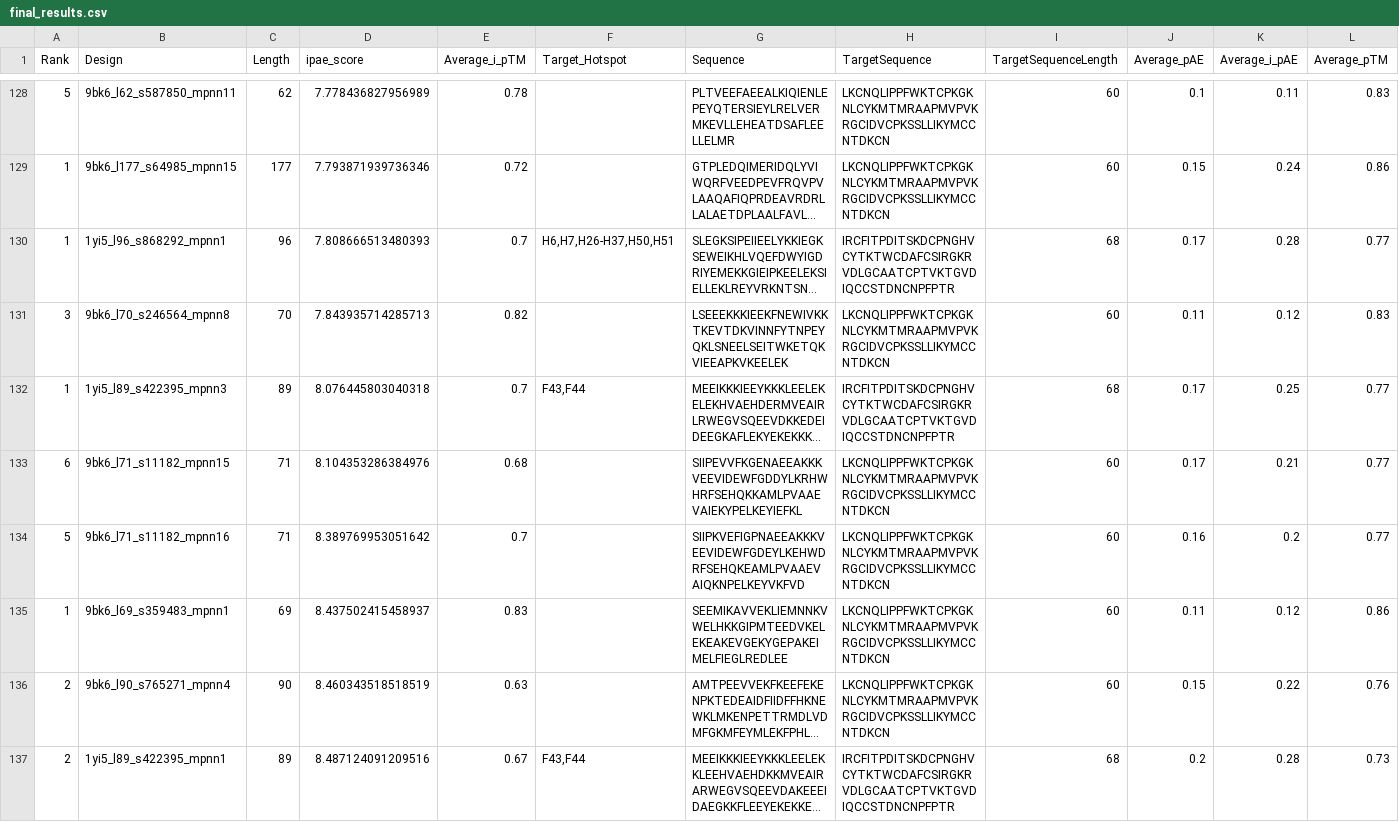
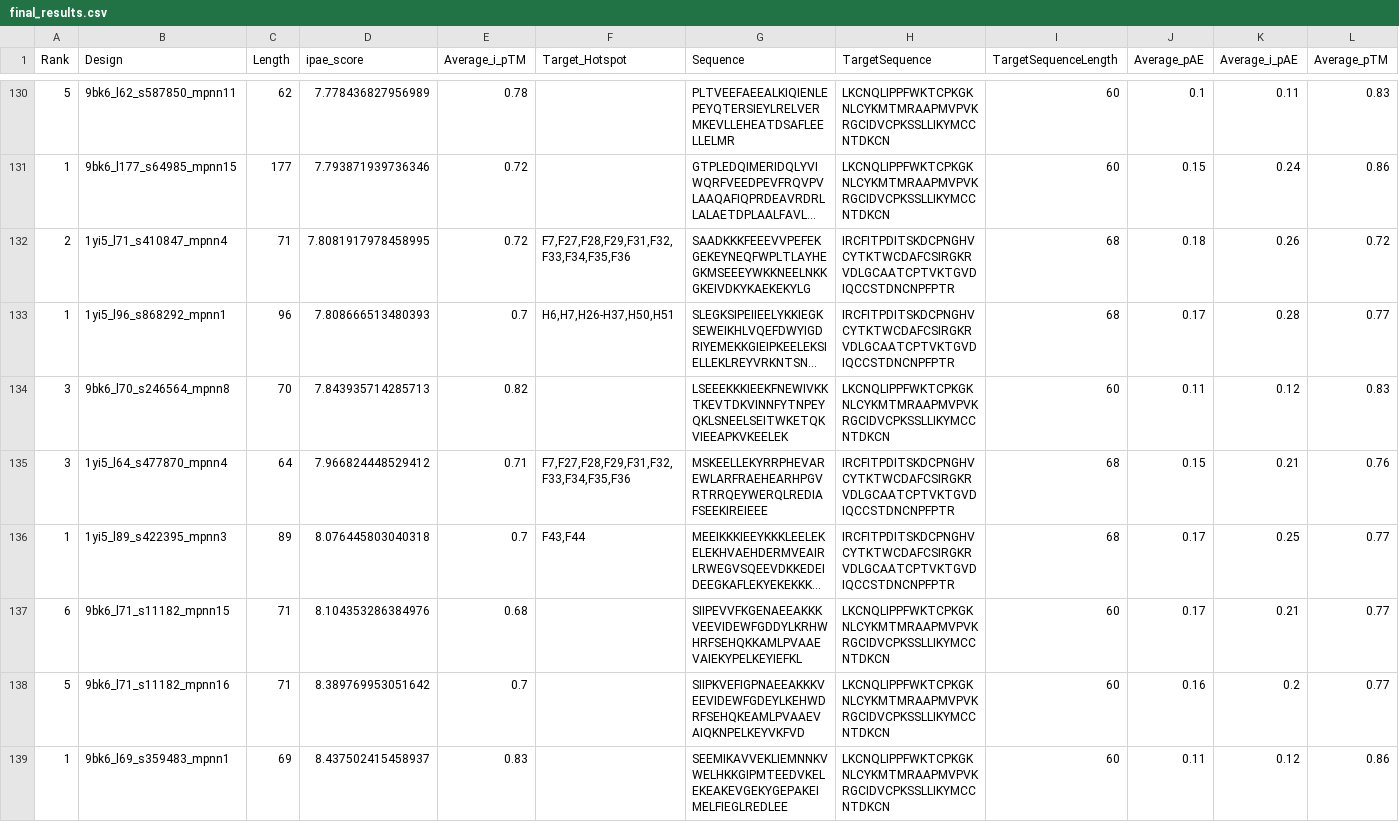
Before and after one commit to hemeai/ToxBind, a CSV file: analysis/final_results.csv, drawn as a sheet; only a part is shown, gaps mark what is left out; the shorter side is filled out with more unchanged rows; long unchanged cells end in …; rows hold the shown columns only; the diff covers the shown part only; the diff names each change by its address in the sheet, - before the commit and + after, or states it on an @@ line.

Commit message:
add new results

```diff
--- a/analysis/final_results.csv
+++ b/analysis/final_results.csv
+row 132: 2 | 1yi5_l71_s410847_mpnn4 | 71 | 7.8081917978458995 | 0.72 | F7,F27,F28,F29,F31,F32,F33,F34,F35,F36 | SAADKKKFEEEVVPEFEKGEKEYNEQFWPLTLAYHEGKMSEEEYWKKNEELNKKGKEIVDKYKAEKEKYLG | IRCFITPDITSKDCPNGHVCYTKTWCDAFCSIRGKRVDLGCAATCPTVKTGVDIQCCSTDNCNPFPTR | 68 | 0.18 | 0.26 | 0.72
+row 135: 3 | 1yi5_l64_s477870_mpnn4 | 64 | 7.966824448529412 | 0.71 | F7,F27,F28,F29,F31,F32,F33,F34,F35,F36 | MSKEELLEKYRRPHEVAREWLARFRAEHEARHPGVRTRRQEYWERQLREDIAFSEEKIREIEEE | IRCFITPDITSKDCPNGHVCYTKTWCDAFCSIRGKRVDLGCAATCPTVKTGVDIQCCSTDNCNPFPTR | 68 | 0.15 | 0.21 | 0.76
```
Also changed, not shown: 5 added rows, 1 removed row and 1 moved row elsewhere in this file, analysis/results_ipae.csv, 8 other files.
